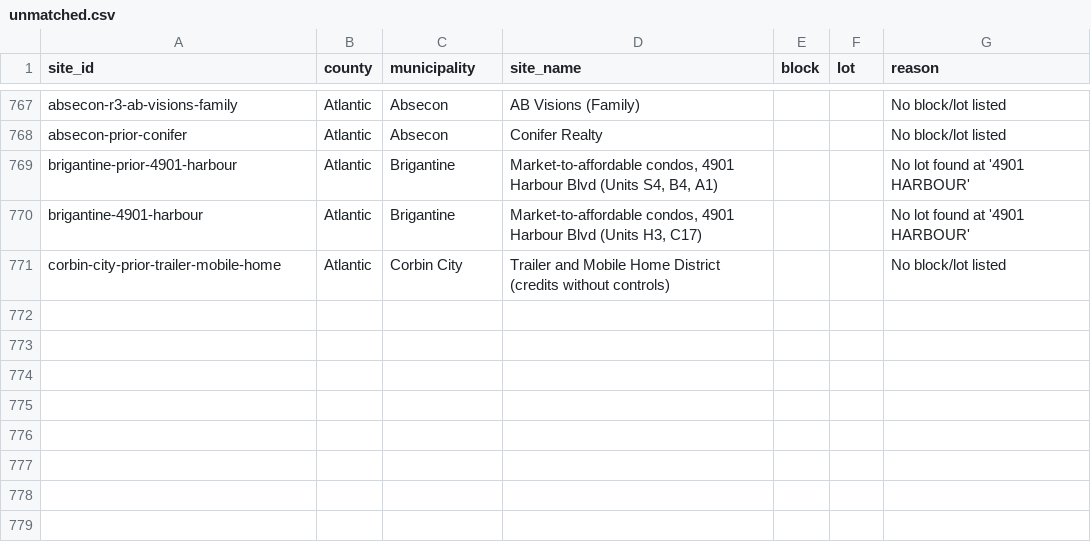
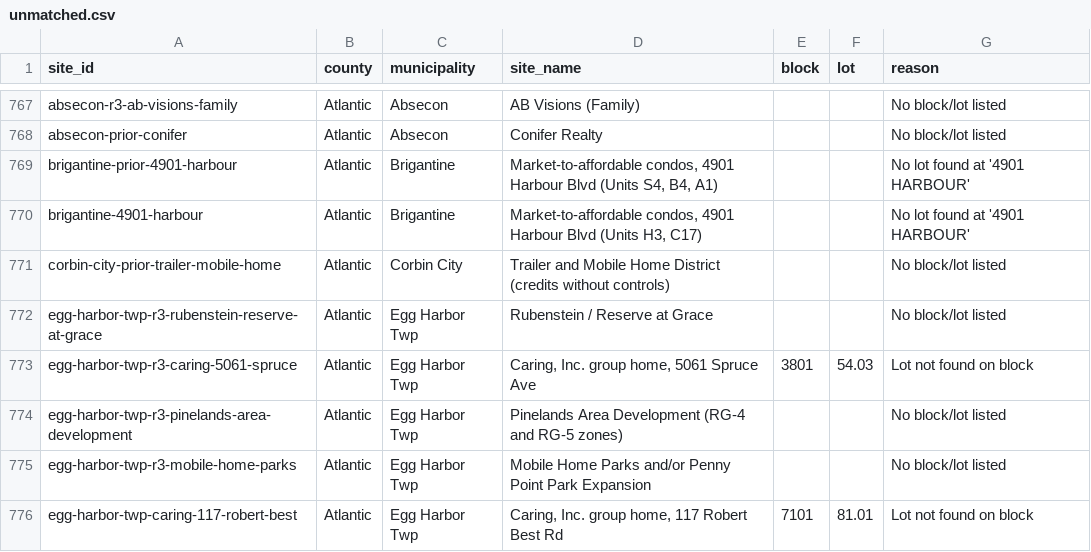
Before and after one commit to nickrogers280-coder/nj-round4-map, a CSV file: docs/data/unmatched.csv, drawn as a sheet; only a part is shown, gaps mark what is left out; the diff names each change by its address in the sheet, - before the commit and + after, or states it on an @@ line.

```diff
--- a/docs/data/unmatched.csv
+++ b/docs/data/unmatched.csv
+row 772: egg-harbor-twp-r3-rubenstein-reserve-at-grace | Atlantic | Egg Harbor Twp | Rubenstein / Reserve at Grace |  |  | No block/lot listed
+row 773: egg-harbor-twp-r3-caring-5061-spruce | Atlantic | Egg Harbor Twp | Caring, Inc. group home, 5061 Spruce Ave | 3801 | 54.03 | Lot not found on block
+row 774: egg-harbor-twp-r3-pinelands-area-development | Atlantic | Egg Harbor Twp | Pinelands Area Development (RG-4 and RG-5 zones) |  |  | No block/lot listed
+row 775: egg-harbor-twp-r3-mobile-home-parks | Atlantic | Egg Harbor Twp | Mobile Home Parks and/or Penny Point Park Expansion |  |  | No block/lot listed
+row 776: egg-harbor-twp-caring-117-robert-best | Atlantic | Egg Harbor Twp | Caring, Inc. group home, 117 Robert Best Rd | 7101 | 81.01 | Lot not found on block
```
Also changed, not shown: 2 other files.
